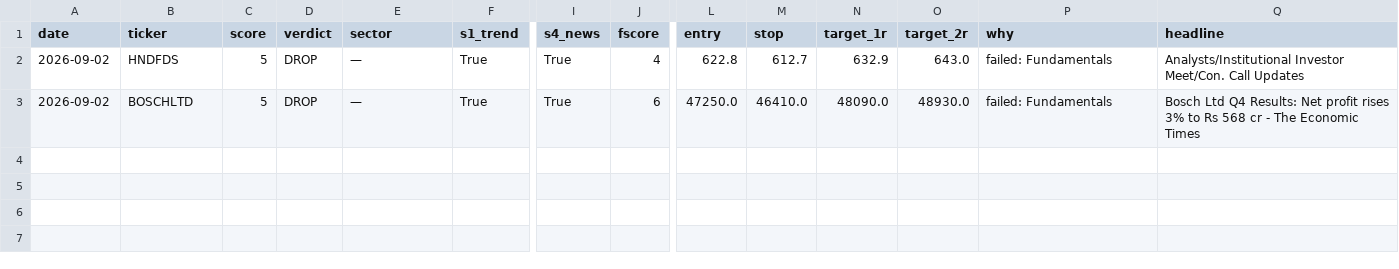
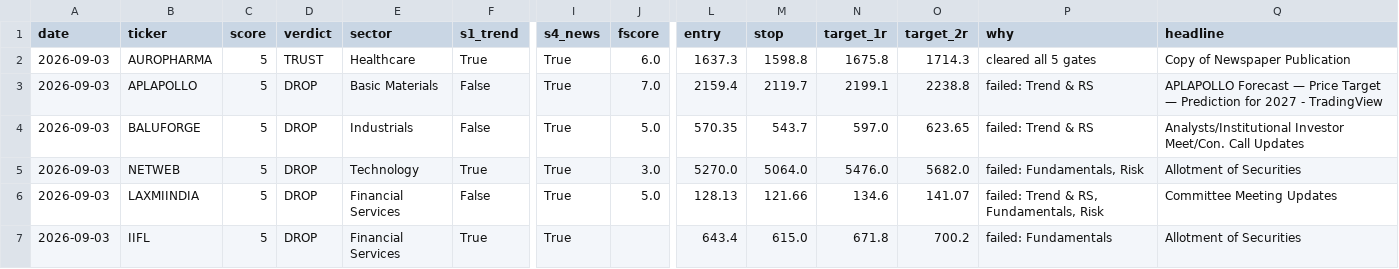
Before and after one commit to compukidsdgp-creator/stock-picker, a CSV file: data/trusted.csv, drawn as a sheet; only a part is shown, gaps mark what is left out; removed rows and columns are numbered as before the commit, all else as after; rows hold the shown columns only; the diff names each change by its address in the sheet, - before the commit and + after, or states it on an @@ line.

```diff
--- a/data/trusted.csv
+++ b/data/trusted.csv
+row 2: 2026-09-03 | AUROPHARMA | 5 | TRUST | Healthcare | True | True | 6.0 | 1637.3 | 1598.8 | 1675.8 | 1714.3 | cleared all 5 gates | Copy of Newspaper Publication
+row 3: 2026-09-03 | APLAPOLLO | 5 | DROP | Basic Materials | False | True | 7.0 | 2159.4 | 2119.7 | 2199.1 | 2238.8 | failed: Trend & RS | APLAPOLLO Forecast — Price Target — Prediction for 2027 - TradingView
+row 4: 2026-09-03 | BALUFORGE | 5 | DROP | Industrials | False | True | 5.0 | 570.35 | 543.7 | 597.0 | 623.65 | failed: Trend & RS | Analysts/Institutional Investor Meet/Con. Call Updates
+row 5: 2026-09-03 | NETWEB | 5 | DROP | Technology | True | True | 3.0 | 5270.0 | 5064.0 | 5476.0 | 5682.0 | failed: Fundamentals, Risk | Allotment of Securities
+row 6: 2026-09-03 | LAXMIINDIA | 5 | DROP | Financial Services | False | True | 5.0 | 128.13 | 121.66 | 134.6 | 141.07 | failed: Trend & RS, Fundamentals, Risk | Committee Meeting Updates
-A7 (date): 2026-09-02
+A7 (date): 2026-09-03
-B7 (ticker): HNDFDS
+B7 (ticker): IIFL
-E7 (sector): —
+E7 (sector): Financial Services
-J7 (fscore): 4
+J7 (fscore): (empty)
-L7 (entry): 622.8
+L7 (entry): 643.4
-M7 (stop): 612.7
+M7 (stop): 615.0
-N7 (target_1r): 632.9
+N7 (target_1r): 671.8
-O7 (target_2r): 643.0
+O7 (target_2r): 700.2
-Q7 (headline): Analysts/Institutional Investor Meet/Con. Call Updates
+Q7 (headline): Allotment of Securities
-row 3: 2026-09-02 | BOSCHLTD | 5 | DROP | — | True | True | 6 | 47250.0 | 46410.0 | 48090.0 | 48930.0 | failed: Fundamentals | Bosch Ltd Q4 Results: Net profit rises 3% to Rs 568 cr - The Economic Times
```
Also changed, not shown: data/latest.csv.
